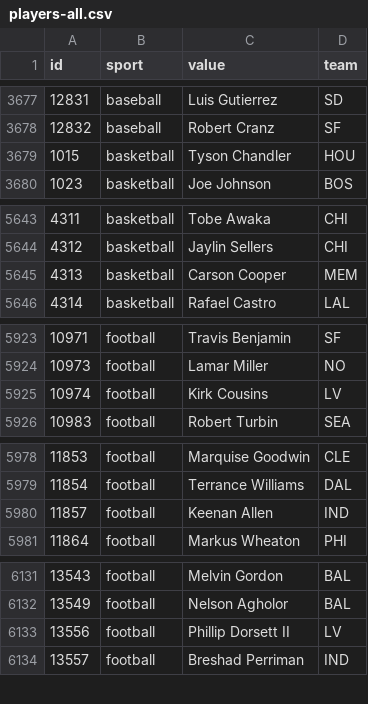
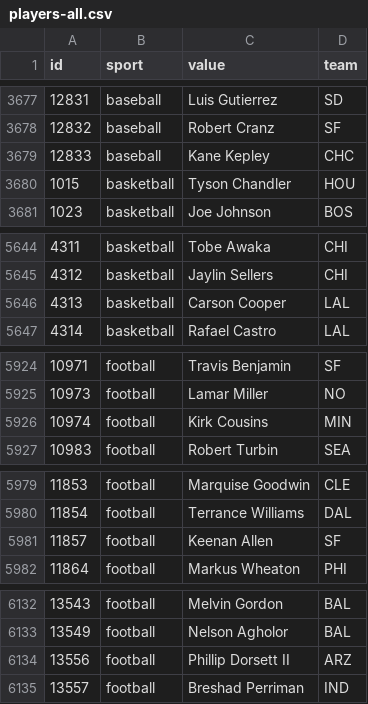
Before and after one commit to StatsVine/data-snapshots, a CSV file: csv/nfc/players-all.csv, drawn as a sheet; only a part is shown, gaps mark what is left out; the diff covers the shown part only.

```diff
--- a/csv/nfc/players-all.csv
+++ b/csv/nfc/players-all.csv
@@ -3678,2 +3678,3 @@ id,sport,value,team
 12832,baseball,Robert Cranz,SF
+12833,baseball,Kane Kepley,CHC
 1015,basketball,Tyson Chandler,HOU
@@ -5644,3 +5645,3 @@ id,sport,value,team
 4312,basketball,Jaylin Sellers,CHI
-4313,basketball,Carson Cooper,MEM
+4313,basketball,Carson Cooper,LAL
 4314,basketball,Rafael Castro,LAL
@@ -5924,3 +5925,3 @@ id,sport,value,team
 10973,football,Lamar Miller,NO
-10974,football,Kirk Cousins,LV
+10974,football,Kirk Cousins,MIN
 10983,football,Robert Turbin,SEA
@@ -5979,3 +5980,3 @@ id,sport,value,team
 11854,football,Terrance Williams,DAL
-11857,football,Keenan Allen,IND
+11857,football,Keenan Allen,SF
 11864,football,Markus Wheaton,PHI
@@ -6132,3 +6133,3 @@ id,sport,value,team
 13549,football,Nelson Agholor,BAL
-13556,football,Phillip Dorsett II,LV
+13556,football,Phillip Dorsett II,ARZ
 13557,football,Breshad Perriman,IND
```
Also changed, not shown: 8 edited cells elsewhere in this file, csv/nfc/players-baseball.csv, csv/nfc/players-basketball.csv, 2 other files.
